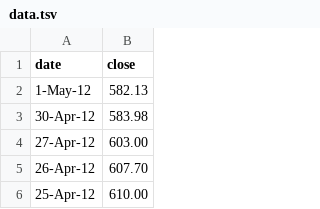
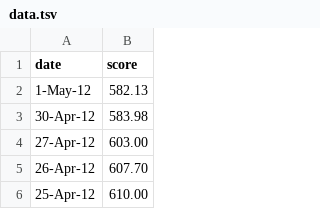
Before and after one commit to slinlee/ejunprung.github.io, a TSV file: data.tsv, drawn as a sheet; only a part is shown.

```diff
--- a/data.tsv
+++ b/data.tsv
@@ -1,2 +1,2 @@
-date	close
+date	score
 1-May-12	582.13
```
Also changed, not shown: 1 other file.
